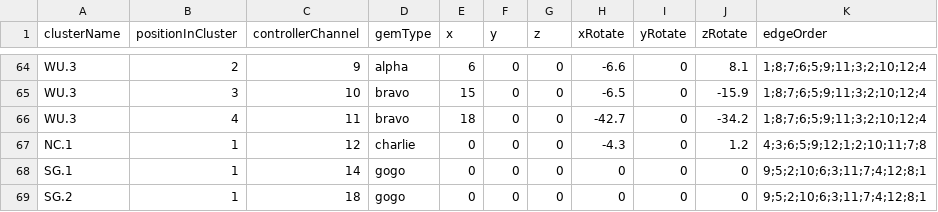
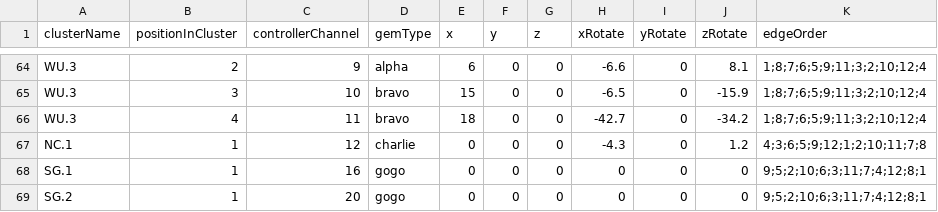
Before and after one commit to jkbelcher/JouleCode, a CSV file: config/gems.csv, drawn as a sheet; only a part is shown, gaps mark what is left out; the diff names each change by its address in the sheet, - before the commit and + after, or states it on an @@ line.

Commit message:
Adjust for two skipped channels.

```diff
--- a/config/gems.csv
+++ b/config/gems.csv
-C68 (controllerChannel): 14
+C68 (controllerChannel): 16
-C69 (controllerChannel): 18
+C69 (controllerChannel): 20
```
